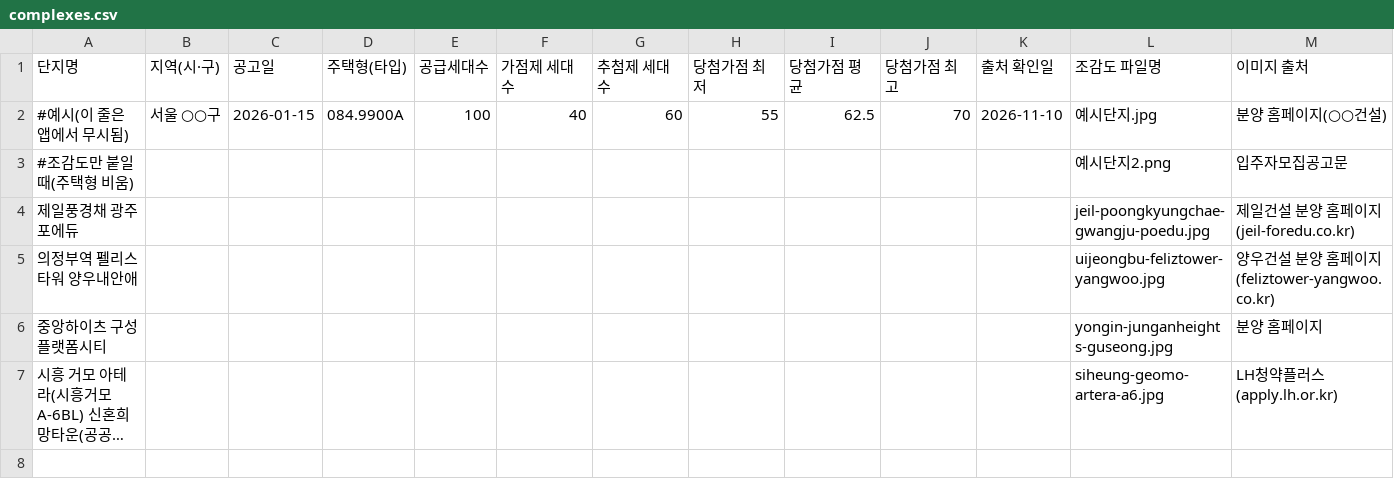
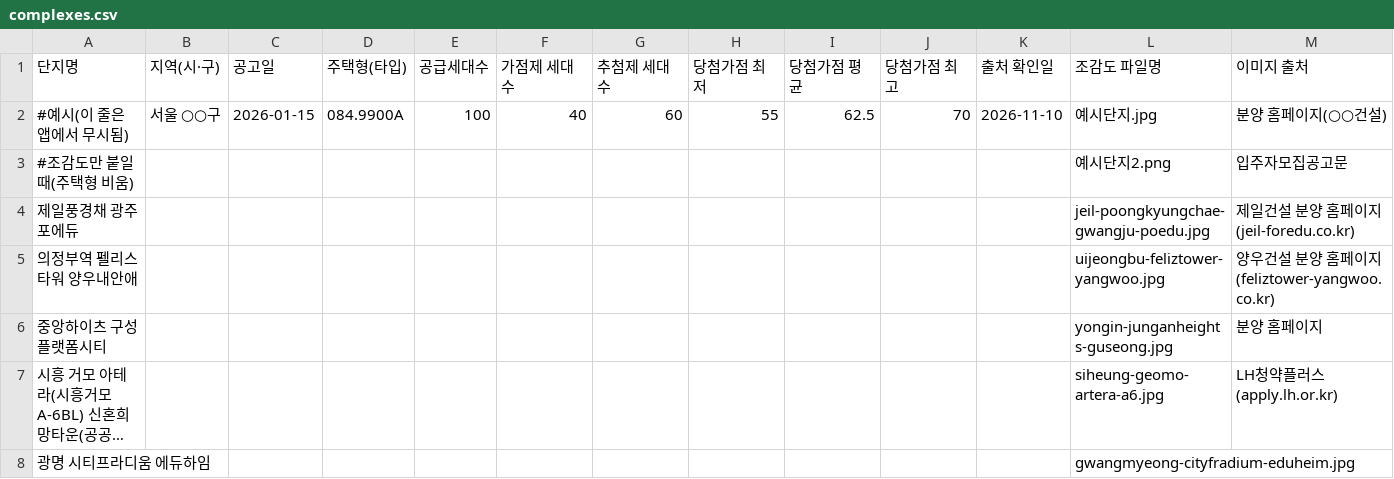
Before and after one commit to dlrkdud1120/chungyakfit, a CSV file: data/complexes.csv, drawn as a sheet; long unchanged cells end in …; the diff names each change by its address in the sheet, - before the commit and + after, or states it on an @@ line.

```diff
--- a/data/complexes.csv
+++ b/data/complexes.csv
+row 8: 광명 시티프라디움 에듀하임 |  |  |  |  |  |  |  |  |  |  | gwangmyeong-cityfradium-eduheim.jpg
```
Also changed, not shown: 1 other file.
